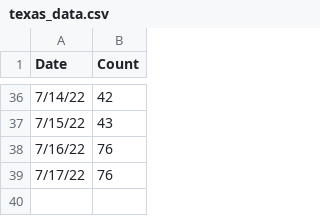
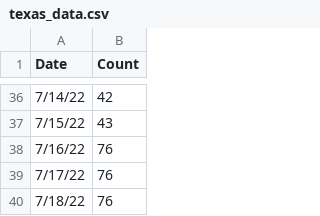
Before and after one commit to ryan-serpico/us-tx-monkeypox-tracker, a CSV file: data/texas_data.csv, drawn as a sheet; only a part is shown, gaps mark what is left out; the diff names each change by its address in the sheet, - before the commit and + after, or states it on an @@ line.

Commit message:
Latest data: Mon Jul 18 16:22:49 UTC 2022

```diff
--- a/data/texas_data.csv
+++ b/data/texas_data.csv
+row 40: 7/18/22 | 76
```
